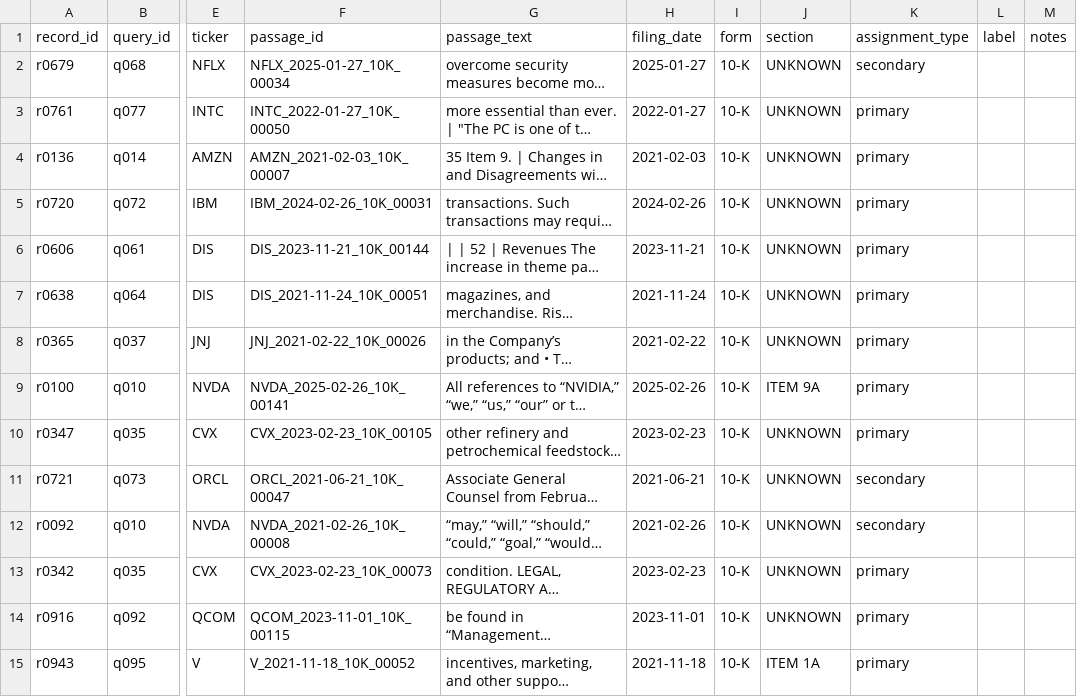
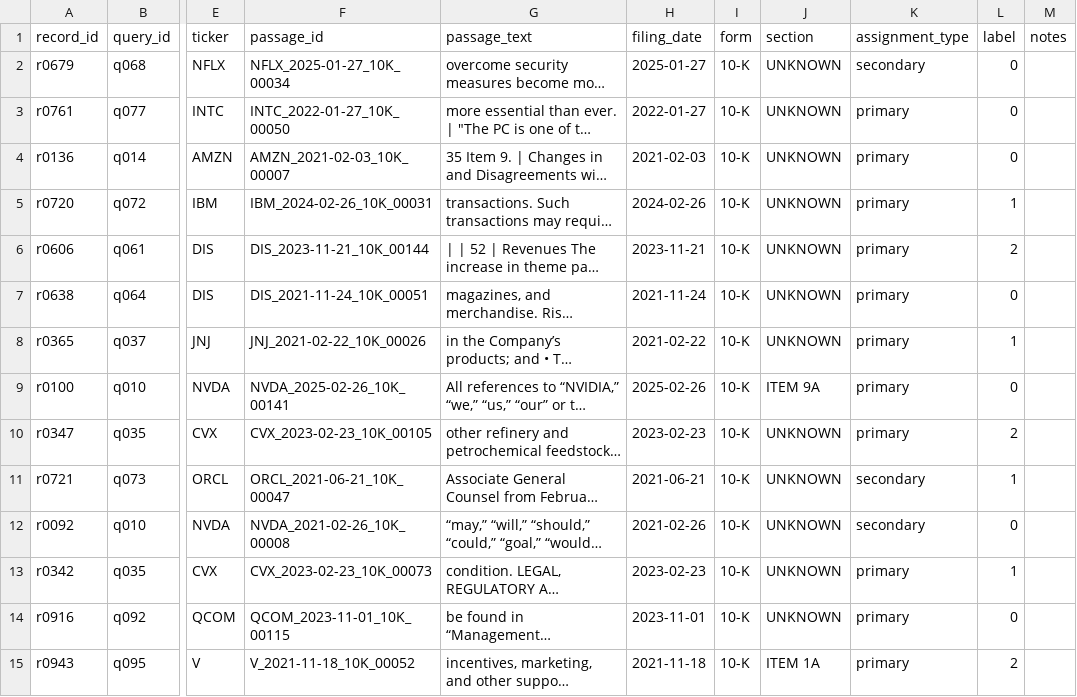
Before and after one commit to Tejasvita15/QuantRAG, a CSV file: eval/annotations/member_5_annotation.csv, drawn as a sheet; only a part is shown, gaps mark what is left out; long unchanged cells end in …; the diff covers the shown part only; the diff names each change by its address in the sheet, - before the commit and + after, or states it on an @@ line.

```diff
--- a/eval/annotations/member_5_annotation.csv
+++ b/eval/annotations/member_5_annotation.csv
-L2:L4 (label): (empty)
+L2:L4 (label): 0
-L5 (label): (empty)
+L5 (label): 1
-L6 (label): (empty)
+L6 (label): 2
-L7 (label): (empty)
+L7 (label): 0
-L8 (label): (empty)
+L8 (label): 1
-L9 (label): (empty)
+L9 (label): 0
-L10 (label): (empty)
+L10 (label): 2
-L11 (label): (empty)
+L11 (label): 1
-L12 (label): (empty)
+L12 (label): 0
-L13 (label): (empty)
+L13 (label): 1
-L14 (label): (empty)
+L14 (label): 0
-L15 (label): (empty)
+L15 (label): 2
```
Also changed, not shown: 185 edited cells elsewhere in this file.
